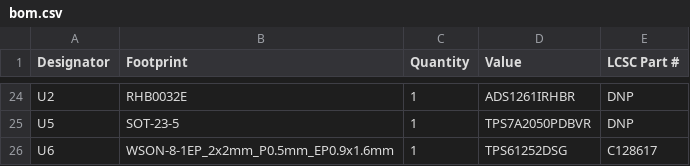
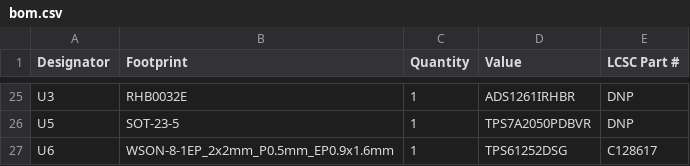
Before and after one commit to zapta/daq, a CSV file: adc/breakout/JLCPCB/version_0_1/bom.csv, drawn as a sheet; only a part is shown, gaps mark what is left out; addresses are those after the commit; the diff covers the shown part only; the diff names each change by its address in the sheet, - before the commit and + after, or states it on an @@ line.

```diff
--- a/adc/breakout/JLCPCB/version_0_1/bom.csv
+++ b/adc/breakout/JLCPCB/version_0_1/bom.csv
-A25 (Designator): U2
+A25 (Designator): U3
```
Also changed, not shown: 5 added rows, 4 removed rows and 23 edited cells elsewhere in this file, 6 other files.
